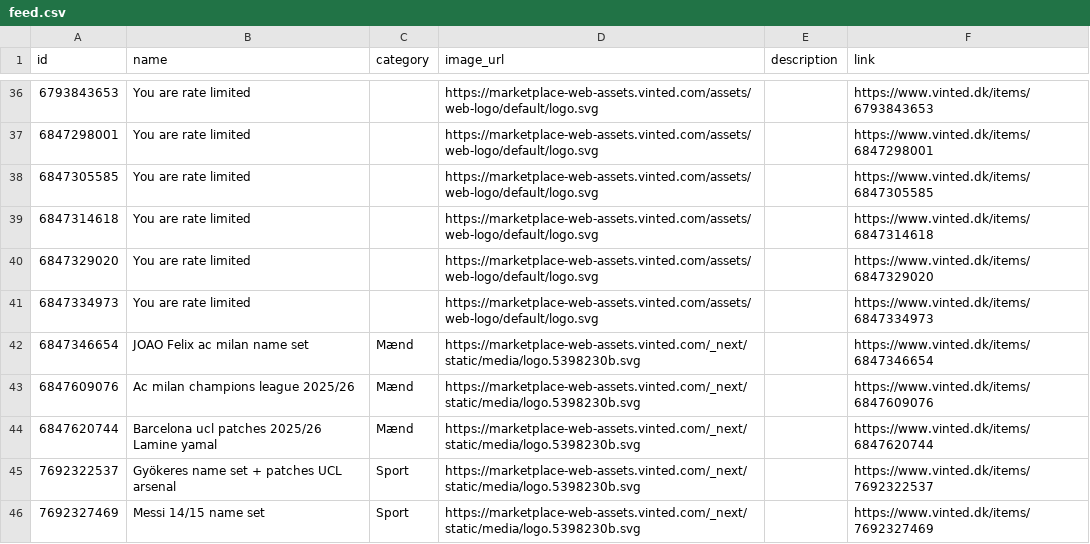
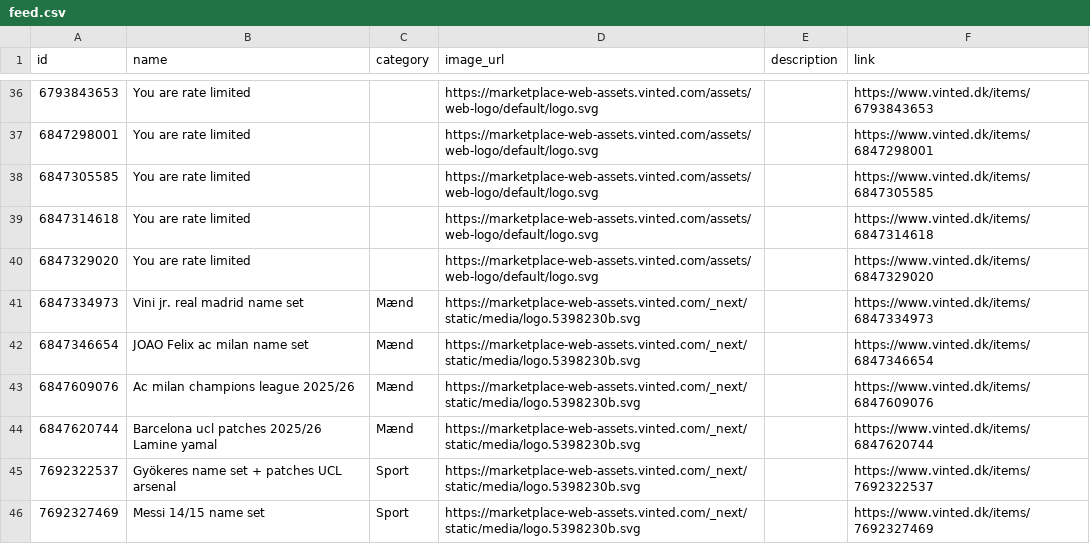
Before and after one commit to topMSD/vinted-scraper, a CSV file: data/feed.csv, drawn as a sheet; only a part is shown, gaps mark what is left out.

```diff
--- a/data/feed.csv
+++ b/data/feed.csv
@@ -40,3 +40,3 @@ id,name,category,image_url,description,link
 6847329020,You are rate limited,,https://marketplace-web-assets.vinted.com/assets/web-logo/default/logo.svg,,https://www.vinted.dk/items/6847329020
-6847334973,You are rate limited,,https://marketplace-web-assets.vinted.com/assets/web-logo/default/logo.svg,,https://www.vinted.dk/items/6847334973
+6847334973,Vini jr. real madrid name set,Mænd,https://marketplace-web-assets.vinted.com/_next/static/media/logo.5398230b.svg,,https://www.vinted.dk/items/6847334973
 6847346654,JOAO Felix ac milan name set,Mænd,https://marketplace-web-assets.vinted.com/_next/static/media/logo.5398230b.svg,,https://www.vinted.dk/items/6847346654
```
